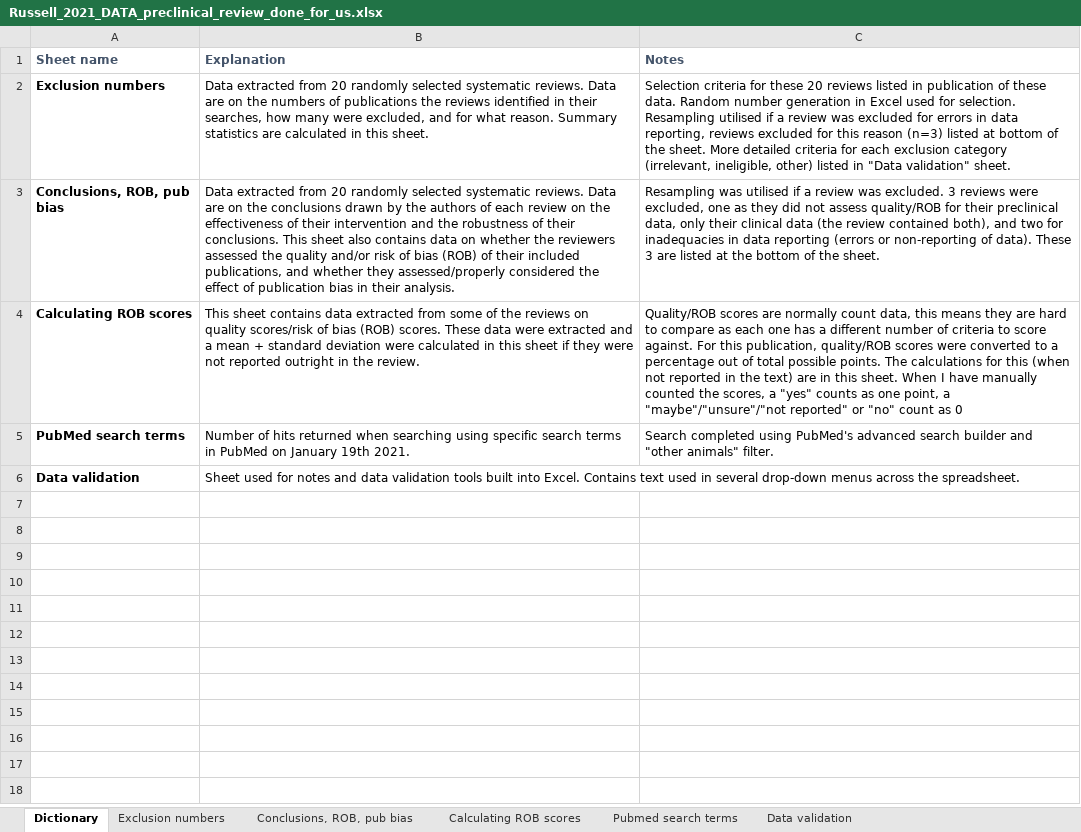
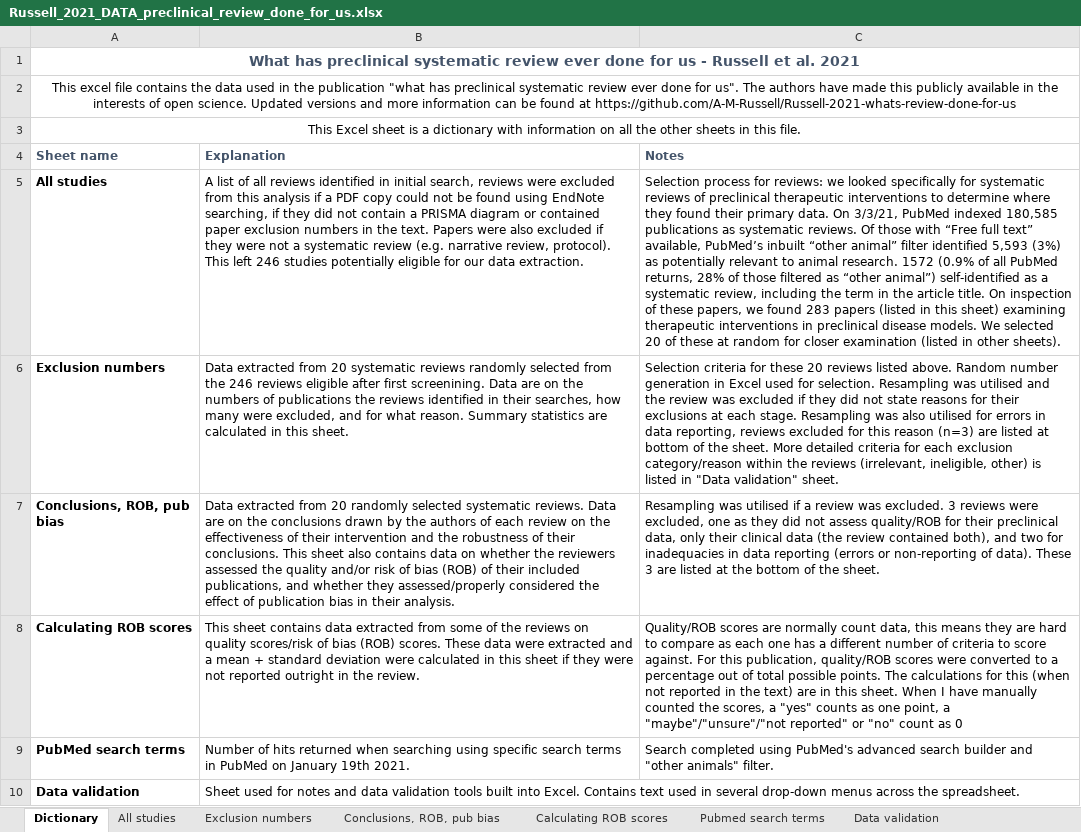
Before and after one commit to A-M-Russell/Russell-2021-whats-review-done-for-us, an Excel workbook: Russell_2021_DATA_preclinical_review_done_for_us.xlsx, sheet Dictionary, drawn as a sheet; values as stored, in another font and other column widths than the file's, no borders; addresses are those after the commit; the diff names each change by its address in the sheet, - before the commit and + after, or states it on an @@ line.

Commit message:
Updated version of Excel file
Tis updated version contains a new sheet with all 283 papers which we randomly selected our 20 from. Also updated Dictionary sheet.

```diff
--- a/Russell_2021_DATA_preclinical_review_done_for_us.xlsx (sheet Dictionary)
+++ b/Russell_2021_DATA_preclinical_review_done_for_us.xlsx (sheet Dictionary)
+sheet tab: All studies
+row 1: What has preclinical systematic review ever done for us - Russell et al. 2021
+row 2: This excel file contains the data used in the publication "what has preclinical systematic review ever done for us". The authors have made this publicly available in the interests of open science. Updated versions and more information can be found at https://github.com/A-M-Russell/Russell-2021-whats-review-done-for-us
+row 3: This Excel sheet is a dictionary with information on all the other sheets in this file.
+row 5: All studies | A list of all reviews identified in initial search, reviews were excluded from this analysis if a PDF copy could not be found using EndNote searching, if they did not contain a PRISMA diagram or contained paper exclusion numbers in the text. Papers were also excluded if they were not a systematic review (e.g. narrative review, protocol). This left 246 studies potentially eligible for our data extraction. | Selection process for reviews: we looked specifically for systematic reviews of preclinical therapeutic interventions to determine where they found their primary data. On 3/3/21, PubMed indexed 180,585 publications as systematic reviews. Of those with “Free full text” available, PubMed’s inbuilt “other animal” filter identified 5,593 (3%) as potentially relevant to animal research. 1572 (0.9% of all PubMed returns, 28% of those filtered as “other animal”) self-identified as a systematic review, including the term in the article title. On inspection of these papers, we found 283 papers (listed in this sheet) examining therapeutic interventions in preclinical disease models. We selected 20 of these at random for closer examination (listed in other sheets).
-B6 (Explanation): …from 20 randomly selected systematic reviews. Data are…
+B6 (Explanation): …from 20 systematic reviews randomly selected from the 246 reviews eligible after first screenining. Data are…
-C6 (Notes): …reviews listed in publication of these data. Random number generation in Excel used for selection. Resampling utilised if a review was excluded for errors in data reporting, reviews excluded for this reason (n=3) listed at bottom of the sheet. More detailed criteria for each exclusion category (irrelevant, ineligible, other) listed in…
+C6 (Notes): …reviews listed above. Random number generation in Excel used for selection. Resampling was utilised and the review was excluded if they did not state reasons for their exclusions at each stage. Resampling was also utilised for errors in data reporting, reviews excluded for this reason (n=3) are listed at bottom of the sheet. More detailed criteria for each exclusion category/reason within the reviews (irrelevant, ineligible, other) is listed in…
```
